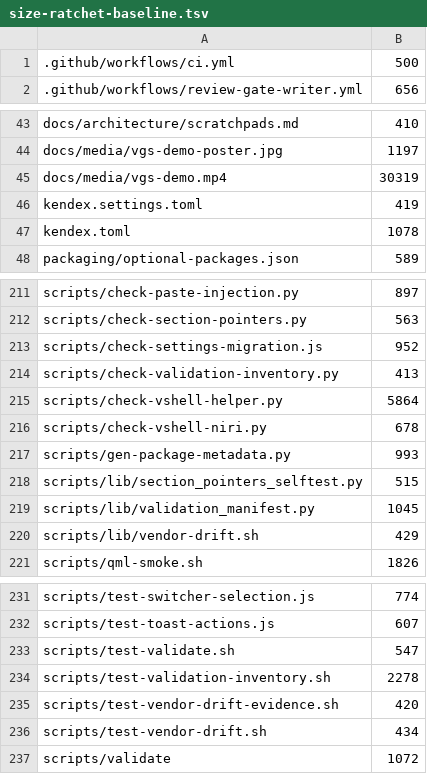
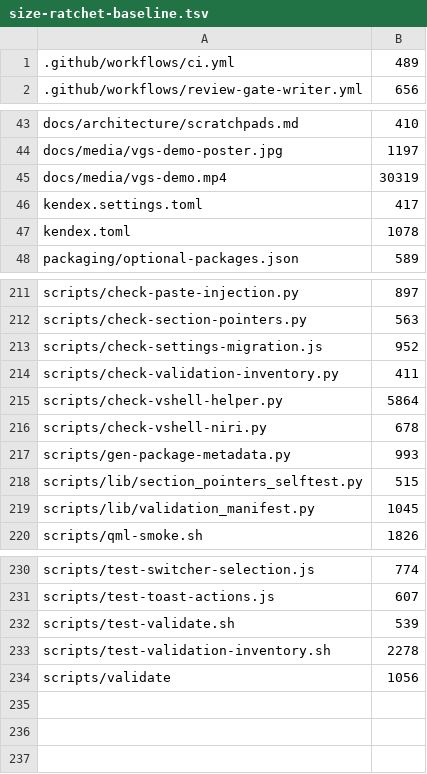
Before and after one commit to vanillagreencom/vgs, a TSV file: tools/size-ratchet-baseline.tsv, drawn as a sheet; only a part is shown, gaps mark what is left out.

```diff
--- a/tools/size-ratchet-baseline.tsv
+++ b/tools/size-ratchet-baseline.tsv
@@ -1,2 +1,2 @@
-.github/workflows/ci.yml	500
+.github/workflows/ci.yml	489
 .github/workflows/review-gate-writer.yml	656
@@ -45,3 +45,3 @@ docs/media/vgs-demo-poster.jpg	1197
 docs/media/vgs-demo.mp4	30319
-kendex.settings.toml	419
+kendex.settings.toml	417
 kendex.toml	1078
@@ -213,3 +213,3 @@ scripts/check-section-pointers.py	563
 scripts/check-settings-migration.js	952
-scripts/check-validation-inventory.py	413
+scripts/check-validation-inventory.py	411
 scripts/check-vshell-helper.py	5864
@@ -219,3 +219,2 @@ scripts/lib/section_pointers_selftest.py	515
 scripts/lib/validation_manifest.py	1045
-scripts/lib/vendor-drift.sh	429
 scripts/qml-smoke.sh	1826
@@ -232,6 +231,4 @@ scripts/test-switcher-selection.js	774
 scripts/test-toast-actions.js	607
-scripts/test-validate.sh	547
+scripts/test-validate.sh	539
 scripts/test-validation-inventory.sh	2278
-scripts/test-vendor-drift-evidence.sh	420
-scripts/test-vendor-drift.sh	434
-scripts/validate	1072
+scripts/validate	1056
```
Also changed, not shown: 21 other files.
